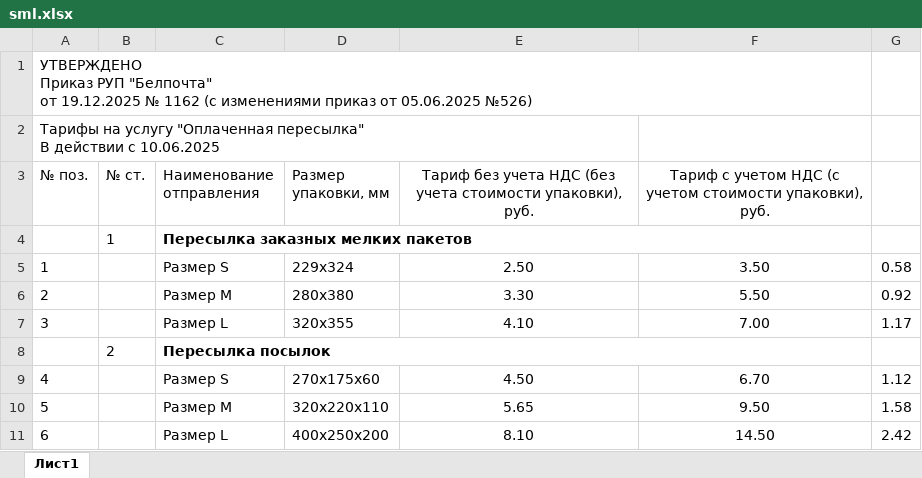
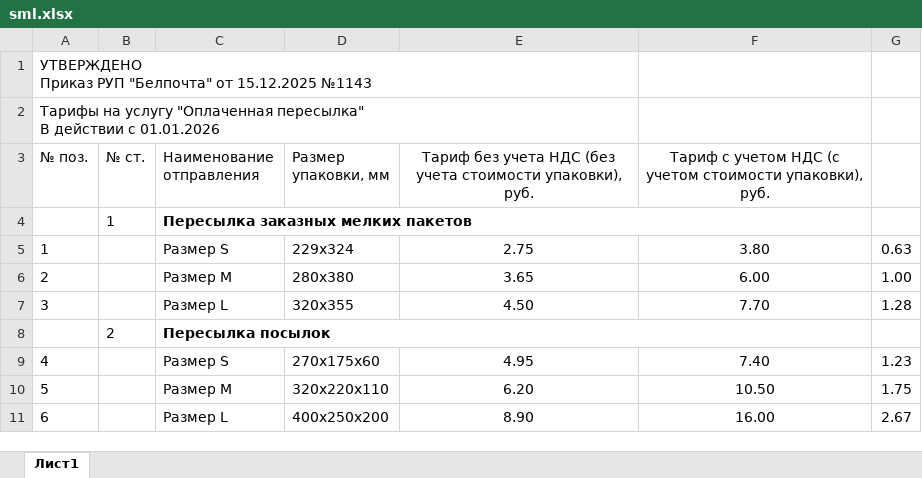
Before and after one commit to AlenaYurevich/Postcalc3, an Excel workbook: calc/files/sml.xlsx, sheet Лист1, drawn as a sheet; values as stored, in another font and other column widths than the file's, no borders; ↵ is a line break in a cell; the diff names each change by its address in the sheet, - before the commit and + after, or states it on an @@ line.

```diff
--- a/calc/files/sml.xlsx (sheet Лист1)
+++ b/calc/files/sml.xlsx (sheet Лист1)
-A1 (№ поз.): …"Белпочта" ↵ от 19.12.2025 № 1162 (с изменениями приказ от 05.06.2025 №526)
+A1 (№ поз.): …"Белпочта" от 15.12.2025 №1143
-A2 (№ поз.): …действии с 10.06.2025
+A2 (№ поз.): …действии с 01.01.2026
-E5: 2.50
+E5: 2.75
-F5: 3.50
+F5: 3.80
-G5: 0.58
+G5: 0.63
-E6: 3.30
+E6: 3.65
-F6: 5.50
+F6: 6.00
-G6: 0.92
+G6: 1.00
-E7: 4.10
+E7: 4.50
-F7: 7.00
+F7: 7.70
-G7: 1.17
+G7: 1.28
-E9: 4.50
+E9: 4.95
-F9: 6.70
+F9: 7.40
-G9: 1.12
+G9: 1.23
-E10: 5.65
+E10: 6.20
-F10: 9.50
+F10: 10.50
-G10: 1.58
+G10: 1.75
-E11: 8.10
+E11: 8.90
-F11: 14.50
+F11: 16.00
-G11: 2.42
+G11: 2.67
```
Also changed, not shown: calc/files/ems_int.xlsx, calc/files/letter2.xlsx, 16 other files.
